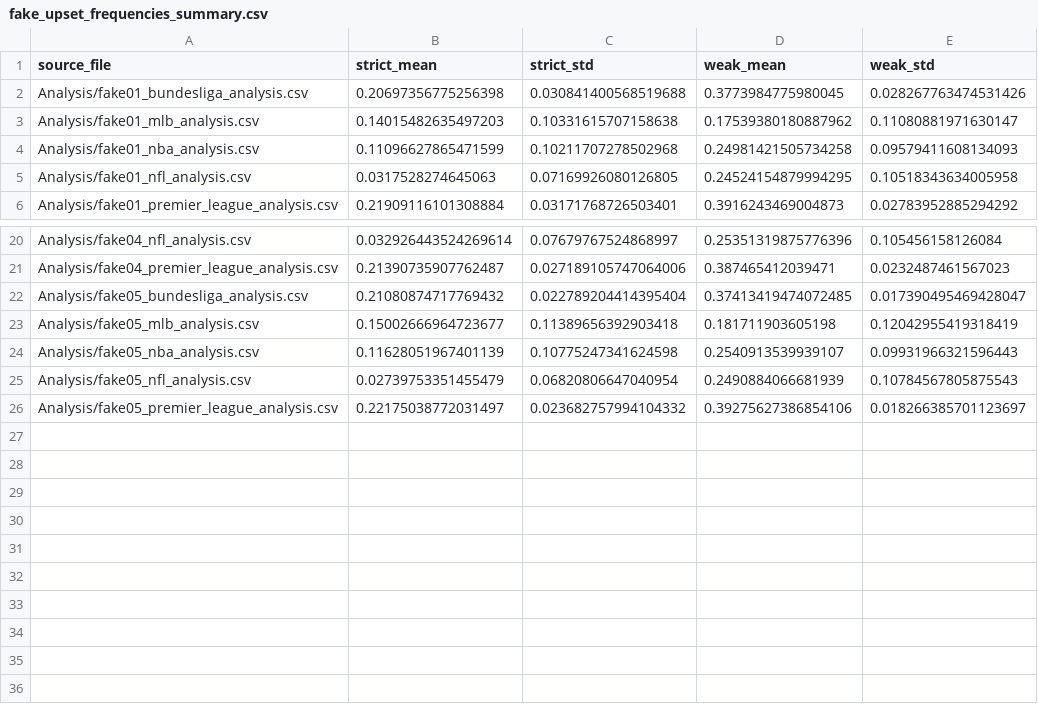
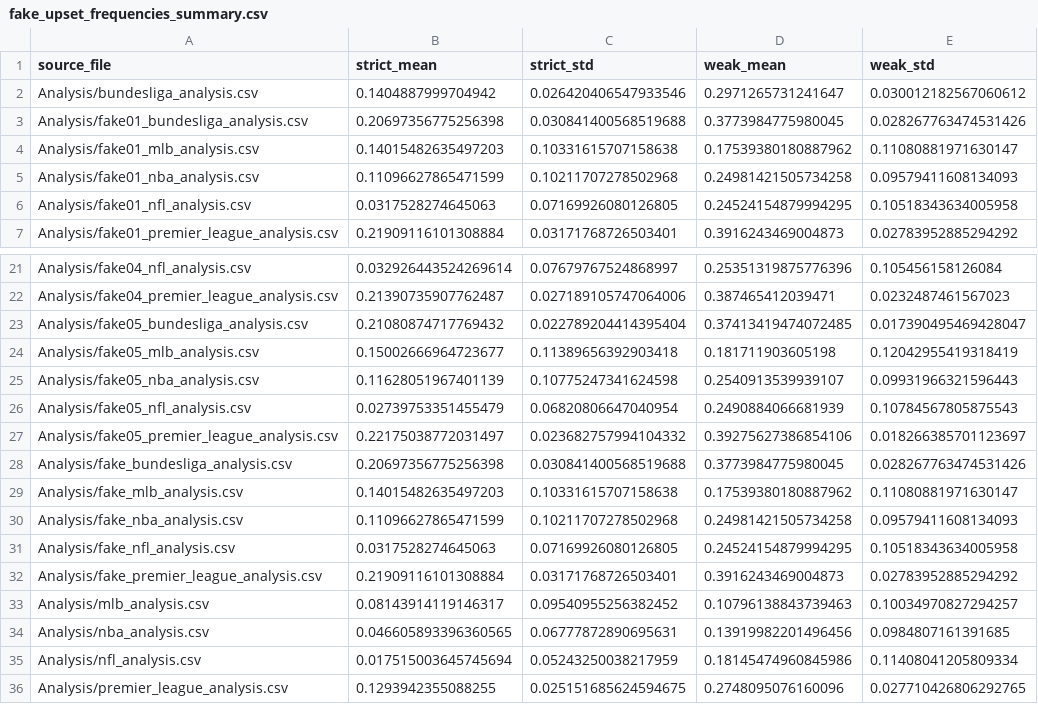
Before and after one commit to MDKattner/IML-Predictablity-In-Sports, a CSV file: Analysis/fake_upset_frequencies_summary.csv, drawn as a sheet; only a part is shown, gaps mark what is left out.

Commit message:
added all analysis

```diff
--- a/Analysis/fake_upset_frequencies_summary.csv
+++ b/Analysis/fake_upset_frequencies_summary.csv
@@ -1,2 +1,3 @@
 source_file,strict_mean,strict_std,weak_mean,weak_std
+Analysis/bundesliga_analysis.csv,0.1404887999704942,0.026420406547933546,0.2971265731241647,0.030012182567060612
 Analysis/fake01_bundesliga_analysis.csv,0.20697356775256398,0.030841400568519688,0.3773984775980045,0.028267763474531426
@@ -26 +27,10 @@ Analysis/fake05_nfl_analysis.csv,0.02739753351455479,0.06820806647040954,0.24908
 Analysis/fake05_premier_league_analysis.csv,0.22175038772031497,0.023682757994104332,0.39275627386854106,0.018266385701123697
+Analysis/fake_bundesliga_analysis.csv,0.20697356775256398,0.030841400568519688,0.3773984775980045,0.028267763474531426
+Analysis/fake_mlb_analysis.csv,0.14015482635497203,0.10331615707158638,0.17539380180887962,0.11080881971630147
+Analysis/fake_nba_analysis.csv,0.11096627865471599,0.10211707278502968,0.24981421505734258,0.09579411608134093
+Analysis/fake_nfl_analysis.csv,0.0317528274645063,0.07169926080126805,0.24524154879994295,0.10518343634005958
+Analysis/fake_premier_league_analysis.csv,0.21909116101308884,0.03171768726503401,0.3916243469004873,0.02783952885294292
+Analysis/mlb_analysis.csv,0.08143914119146317,0.09540955256382452,0.10796138843739463,0.10034970827294257
+Analysis/nba_analysis.csv,0.046605893396360565,0.06777872890695631,0.13919982201496456,0.0984807161391685
+Analysis/nfl_analysis.csv,0.017515003645745694,0.05243250038217959,0.18145474960845986,0.11408041205809334
+Analysis/premier_league_analysis.csv,0.1293942355088255,0.025151685624594675,0.2748095076160096,0.027710426806292765
```
